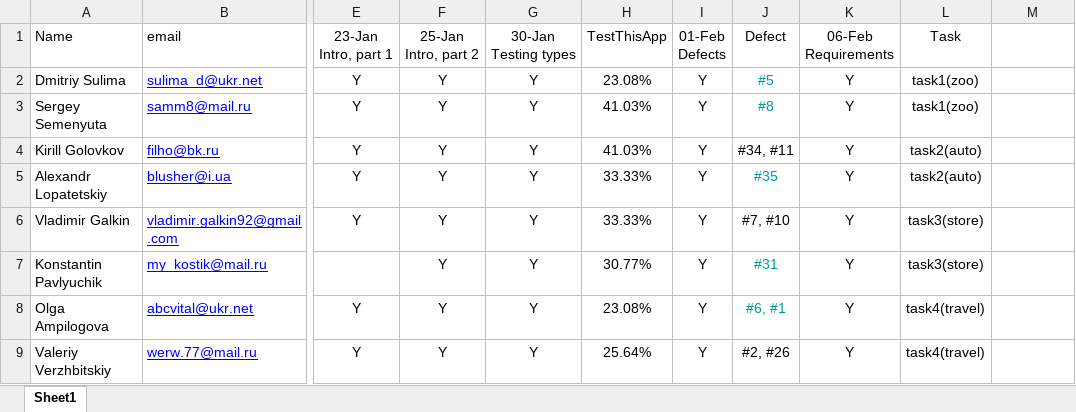
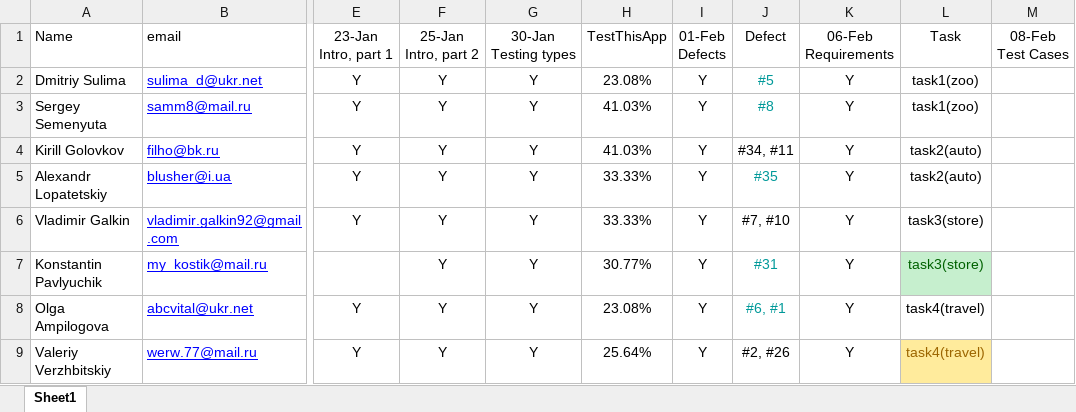
Before and after one commit to BigRacer/swtesting, an Excel workbook: students.xlsx, sheet Sheet1, drawn as a sheet; only a part is shown, gaps mark what is left out; values as stored, in another font and other column widths than the file's, no borders; ↵ is a line break in a cell; the diff names each change by its address in the sheet, - before the commit and + after, or states it on an @@ line.

```diff
--- a/students.xlsx (sheet Sheet1)
+++ b/students.xlsx (sheet Sheet1)
-M1: (empty)
+M1: 08-Feb ↵ Test Cases
@@ L7 fill: none → #C6EFCE, text colour: black → #006100 @@
@@ L9 fill: none → #FFEB9C, text colour: black → #9C6500 @@
```
Also changed, not shown: 3 other files.
